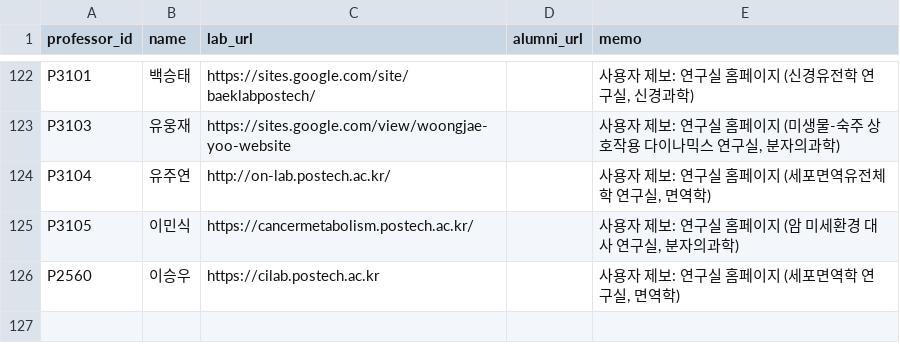
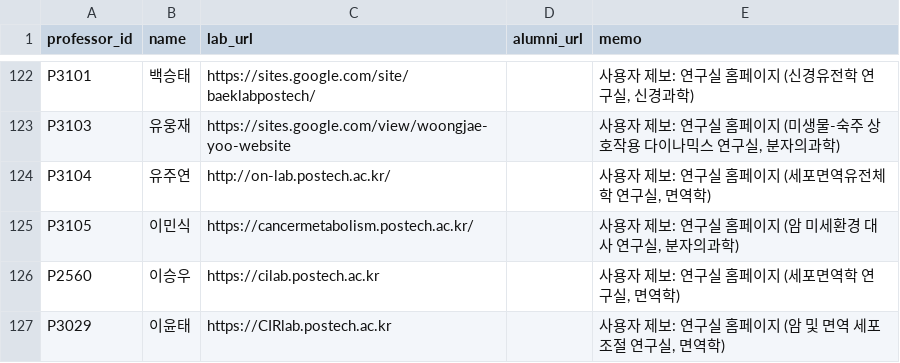
Before and after one commit to hyungjin1213-collab/about_bio, a CSV file: 0. korea bio map/data/lab_sites_manual.csv, drawn as a sheet; only a part is shown, gaps mark what is left out.

```diff
--- a/0. korea bio map/data/lab_sites_manual.csv
+++ b/0. korea bio map/data/lab_sites_manual.csv
@@ -126 +126,2 @@ P3105,이민식,https://cancermetabolism.postech.ac.kr/,,"사용자 제보: 연
 P2560,이승우,https://cilab.postech.ac.kr,,"사용자 제보: 연구실 홈페이지 (세포면역학 연구실, 면역학)"
+P3029,이윤태,https://CIRlab.postech.ac.kr,,"사용자 제보: 연구실 홈페이지 (암 및 면역 세포 조절 연구실, 면역학)"
```
Also changed, not shown: 0. korea bio map/data/professors_seed.csv, 0. korea bio map/output/network_nodes.csv, 2 other files.
